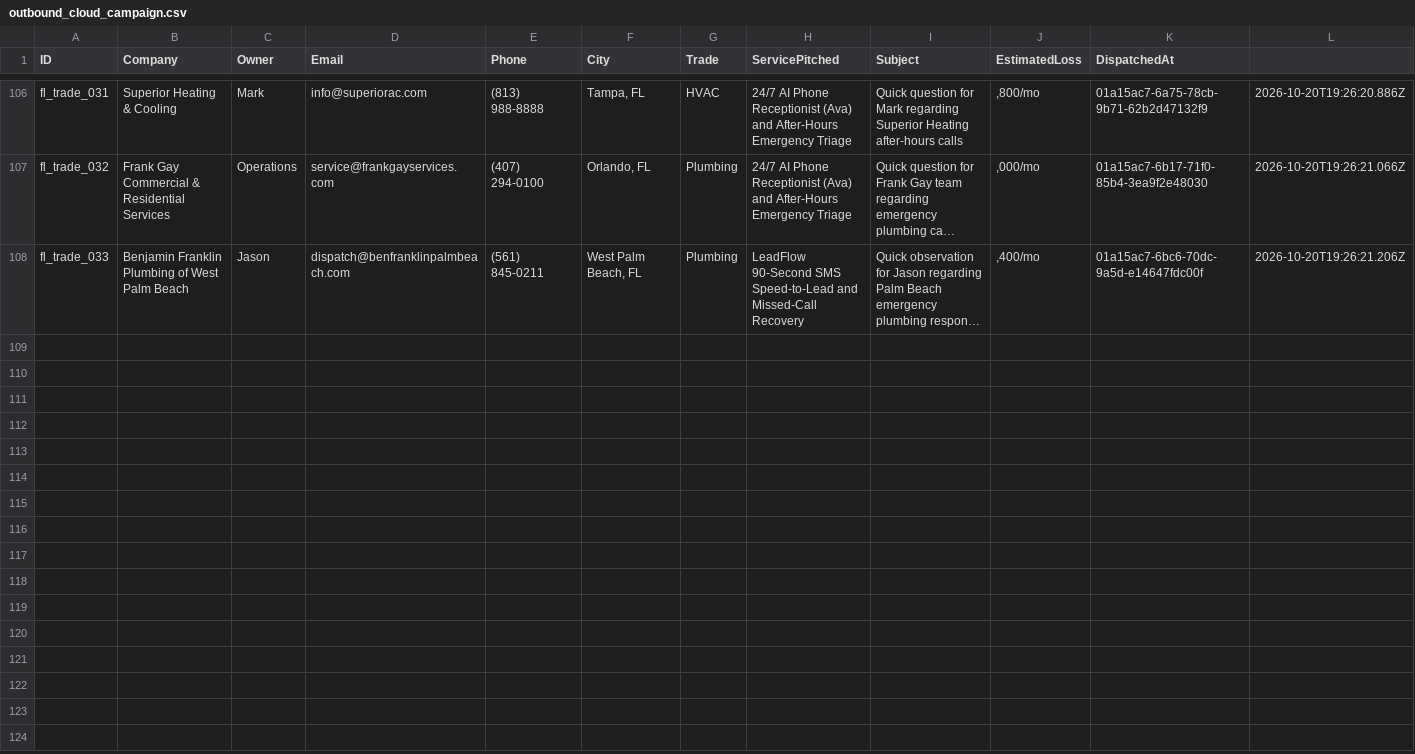
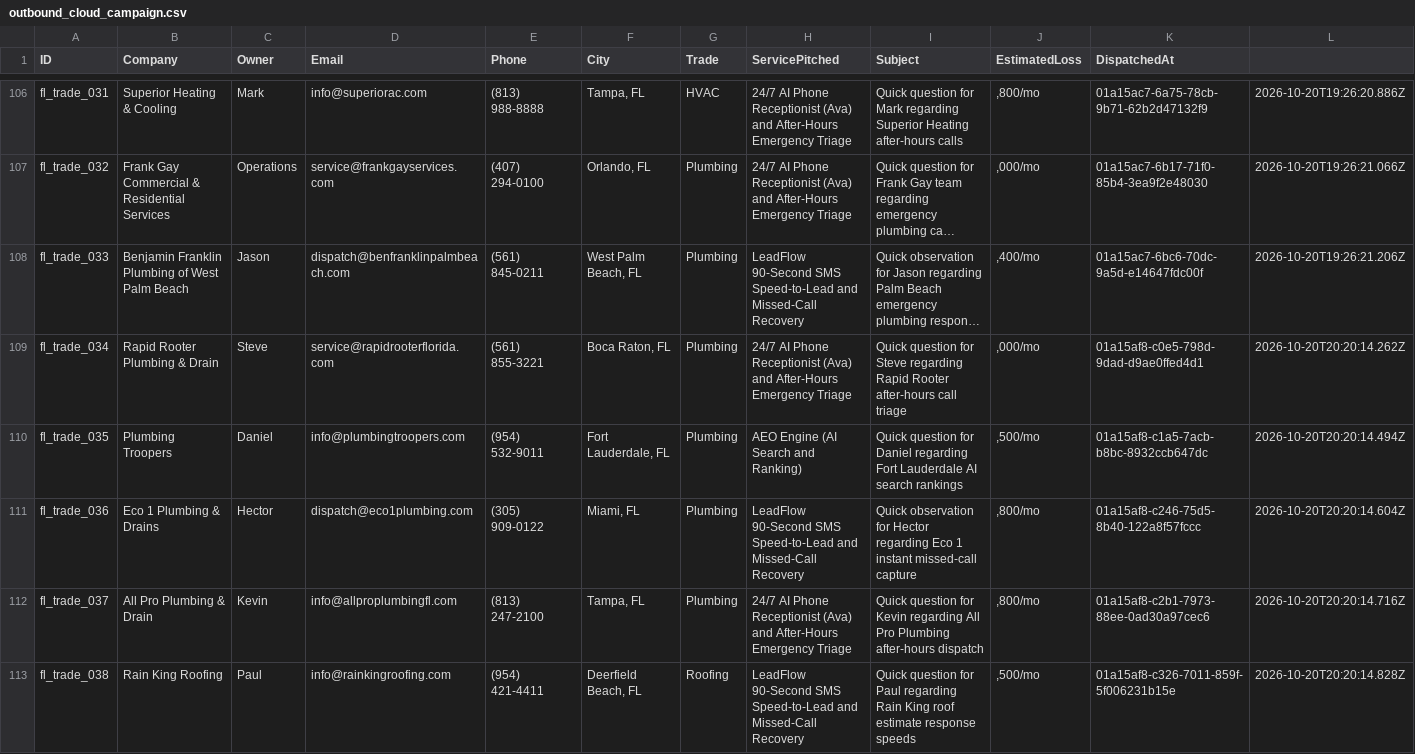
Before and after one commit to hluke2057-hub/Vantorxsolutions, a CSV file: data/outbound_cloud_campaign.csv, drawn as a sheet; only a part is shown, gaps mark what is left out; long unchanged cells end in …; the diff names each change by its address in the sheet, - before the commit and + after, or states it on an @@ line.

Commit message:
chore(cloud-autopilot): 24/7 autonomous dispatch cycle completed [skip ci]

```diff
--- a/data/outbound_cloud_campaign.csv
+++ b/data/outbound_cloud_campaign.csv
+row 109: fl_trade_034 | Rapid Rooter Plumbing & Drain | Steve | service@rapidrooterflorida.com | (561) 855-3221 | Boca Raton, FL | Plumbing | 24/7 AI Phone Receptionist (Ava) and After-Hours Emergency Triage | Quick question for Steve regarding Rapid Rooter after-hours call triage | ,000/mo | 01a15af8-c0e5-798d-9dad-d9ae0ffed4d1 | 2026-10-20T20:20:14.262Z
+row 110: fl_trade_035 | Plumbing Troopers | Daniel | info@plumbingtroopers.com | (954) 532-9011 | Fort Lauderdale, FL | Plumbing | AEO Engine (AI Search and Ranking) | Quick question for Daniel regarding Fort Lauderdale AI search rankings | ,500/mo | 01a15af8-c1a5-7acb-b8bc-8932ccb647dc | 2026-10-20T20:20:14.494Z
+row 111: fl_trade_036 | Eco 1 Plumbing & Drains | Hector | dispatch@eco1plumbing.com | (305) 909-0122 | Miami, FL | Plumbing | LeadFlow 90-Second SMS Speed-to-Lead and Missed-Call Recovery | Quick observation for Hector regarding Eco 1 instant missed-call capture | ,800/mo | 01a15af8-c246-75d5-8b40-122a8f57fccc | 2026-10-20T20:20:14.604Z
+row 112: fl_trade_037 | All Pro Plumbing & Drain | Kevin | info@allproplumbingfl.com | (813) 247-2100 | Tampa, FL | Plumbing | 24/7 AI Phone Receptionist (Ava) and After-Hours Emergency Triage | Quick question for Kevin regarding All Pro Plumbing after-hours dispatch | ,800/mo | 01a15af8-c2b1-7973-88ee-0ad30a97cec6 | 2026-10-20T20:20:14.716Z
+row 113: fl_trade_038 | Rain King Roofing | Paul | info@rainkingroofing.com | (954) 421-4411 | Deerfield Beach, FL | Roofing | LeadFlow 90-Second SMS Speed-to-Lead and Missed-Call Recovery | Quick question for Paul regarding Rain King roof estimate response speeds | ,500/mo | 01a15af8-c326-7011-859f-5f006231b15e | 2026-10-20T20:20:14.828Z
```
Also changed, not shown: 4 other files.
